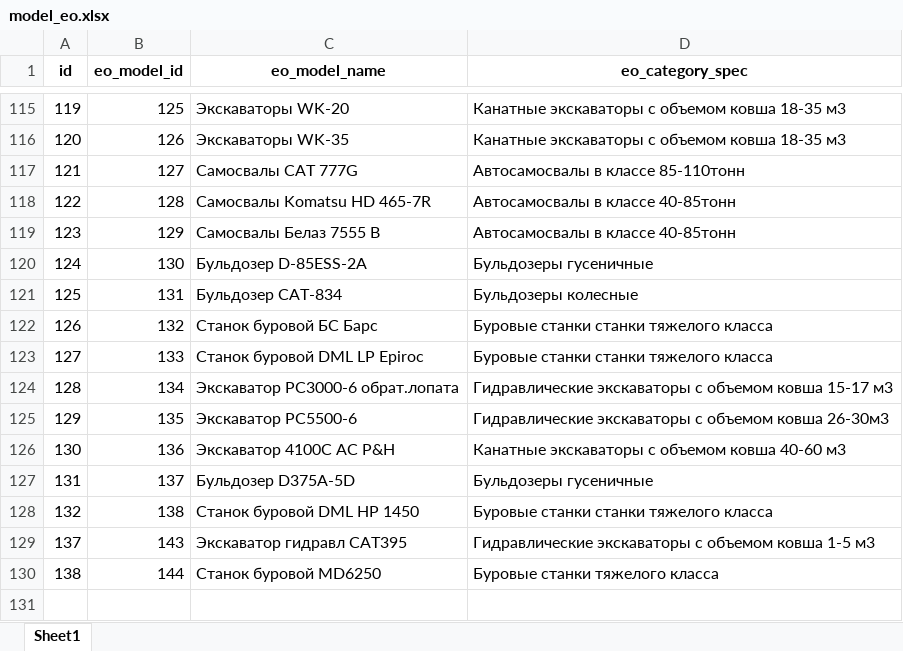
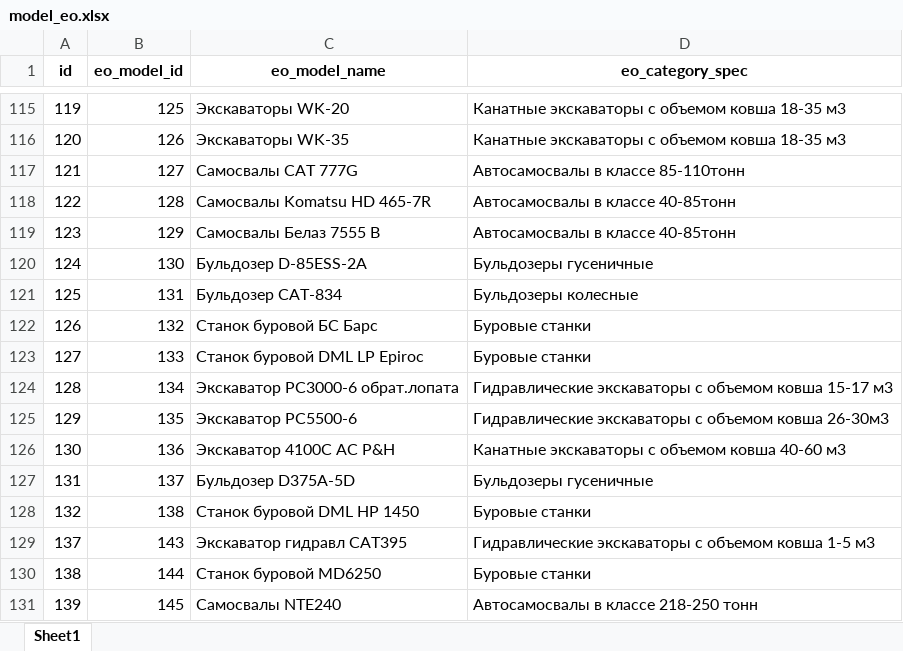
Before and after one commit to Zhenya1975/bdo_v1, an Excel workbook: downloads/model_eo.xlsx, sheet Sheet1, drawn as a sheet; only a part is shown, gaps mark what is left out; values as stored, in another font and other column widths than the file's, no borders; the diff covers the shown part only; the diff names each change by its address in the sheet, - before the commit and + after, or states it on an @@ line.

```diff
--- a/downloads/model_eo.xlsx (sheet Sheet1)
+++ b/downloads/model_eo.xlsx (sheet Sheet1)
-D122:D123 (eo_category_spec): Буровые станки станки тяжелого класса
+D122:D123 (eo_category_spec): Буровые станки
-D128 (eo_category_spec): Буровые станки станки тяжелого класса
+D128 (eo_category_spec): Буровые станки
-D130 (eo_category_spec): Буровые станки тяжелого класса
+D130 (eo_category_spec): Буровые станки
+row 131: 139 | 145 | Самосвалы NTE240 | Автосамосвалы в классе 218-250 тонн
```
Also changed, not shown: 26 edited cells elsewhere in this sheet, downloads/eo_master_data.xlsx, uploads/eo_models.xlsx, 12 other files.
